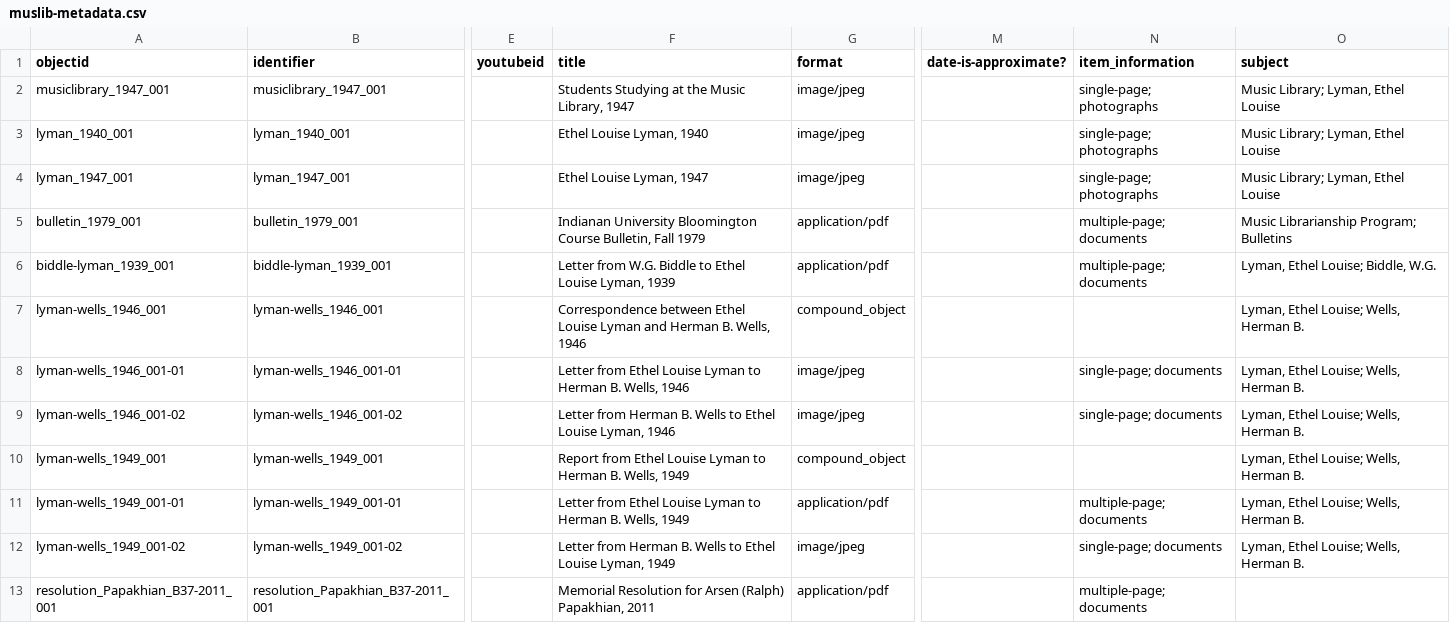
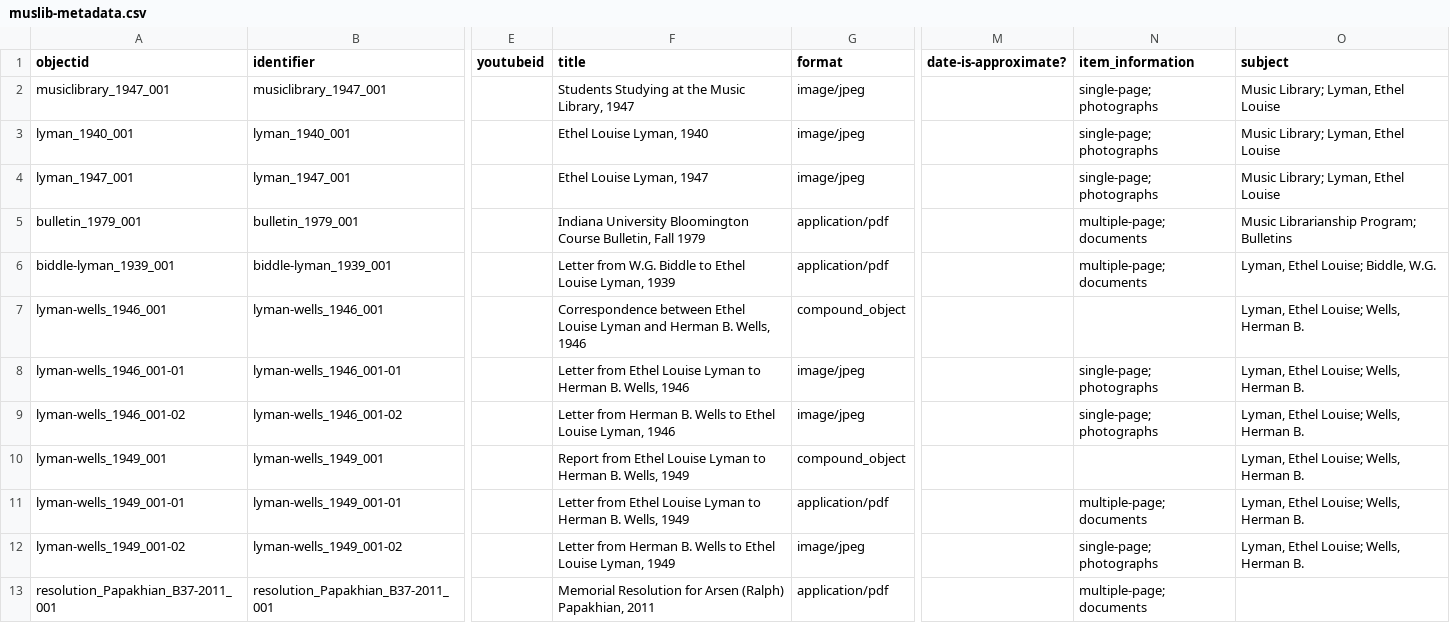
Before and after one commit to SuperTonic2/muslib, a CSV file: _data/muslib-metadata.csv, drawn as a sheet; only a part is shown, gaps mark what is left out; the diff names each change by its address in the sheet, - before the commit and + after, or states it on an @@ line.

Commit message:
Update muslib-metadata.csv

```diff
--- a/_data/muslib-metadata.csv
+++ b/_data/muslib-metadata.csv
-F5 (title): Indianan University Bloomington…
+F5 (title): Indiana University Bloomington…
-N8:N9 (item_information): single-page; documents
+N8:N9 (item_information): single-page; photographs
-N12 (item_information): single-page; documents
+N12 (item_information): single-page; photographs
```
